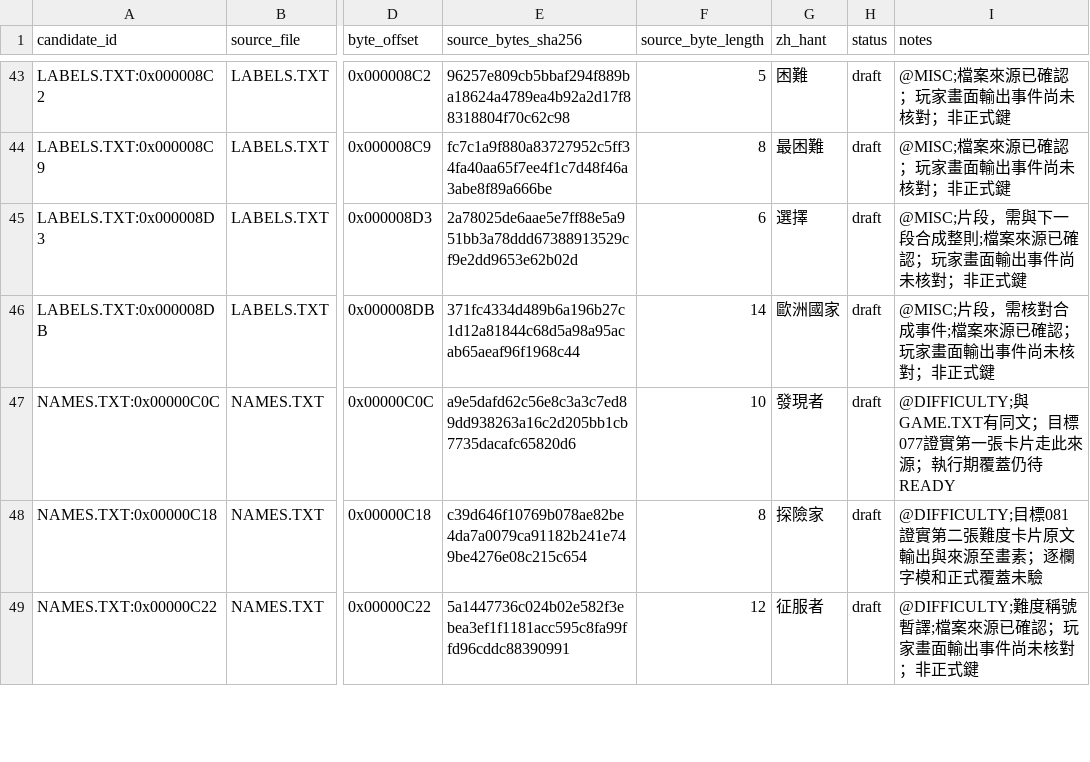
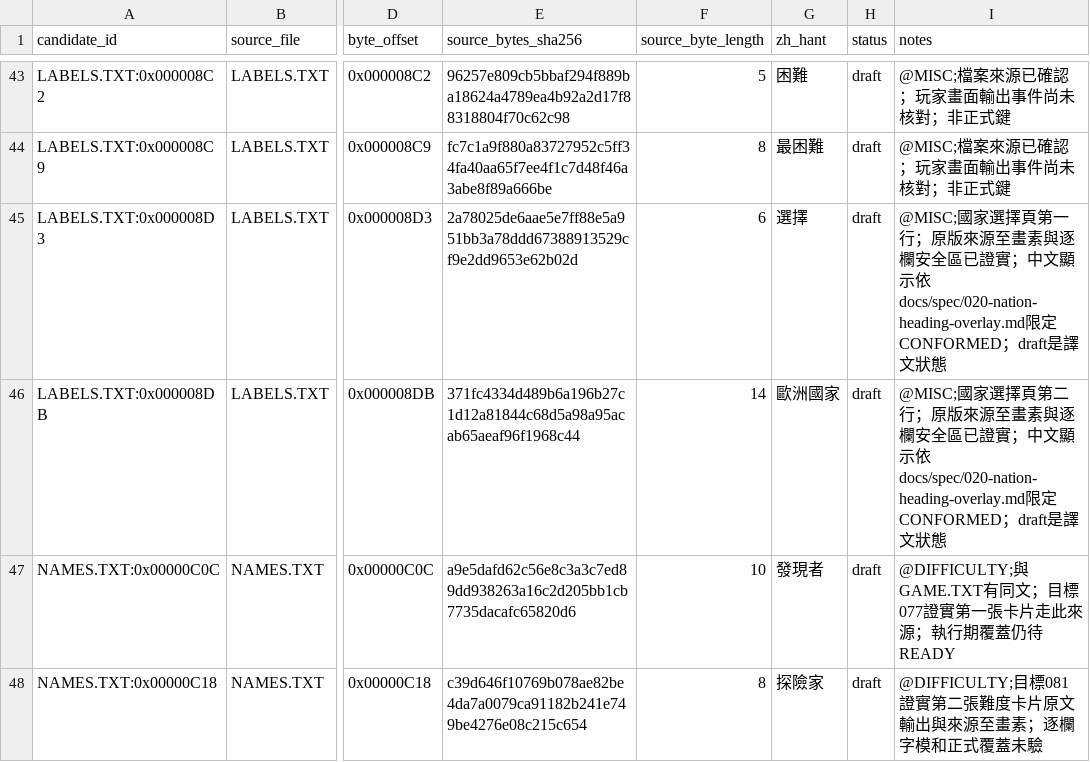
Before and after one commit to wicanr2/colonization_cht, a TSV file: text/draft.zh-Hant.tsv, drawn as a sheet; only a part is shown, gaps mark what is left out; the shorter side is filled out with more unchanged rows; the diff names each change by its address in the sheet, - before the commit and + after, or states it on an @@ line.

Commit message:
feat: verify nation heading overlay in live DOS window

```diff
--- a/text/draft.zh-Hant.tsv
+++ b/text/draft.zh-Hant.tsv
-I45 (notes): @MISC;片段，需與下一段合成整則;檔案來源已確認；玩家畫面輸出事件尚未核對；非正式鍵
+I45 (notes): @MISC;國家選擇頁第一行；原版來源至畫素與逐欄安全區已證實；中文顯示依docs/spec/020-nation-heading-overlay.md限定CONFORMED；draft是譯文狀態
-I46 (notes): @MISC;片段，需核對合成事件;檔案來源已確認；玩家畫面輸出事件尚未核對；非正式鍵
+I46 (notes): @MISC;國家選擇頁第二行；原版來源至畫素與逐欄安全區已證實；中文顯示依docs/spec/020-nation-heading-overlay.md限定CONFORMED；draft是譯文狀態
```
Also changed, not shown: 16 other files.
